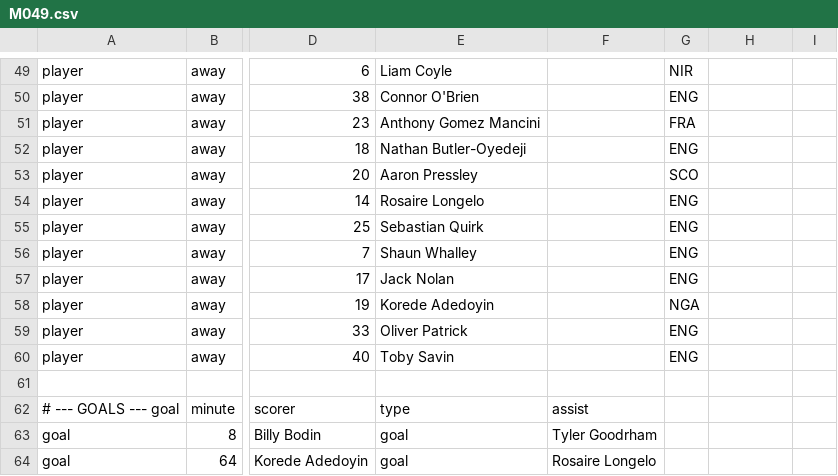
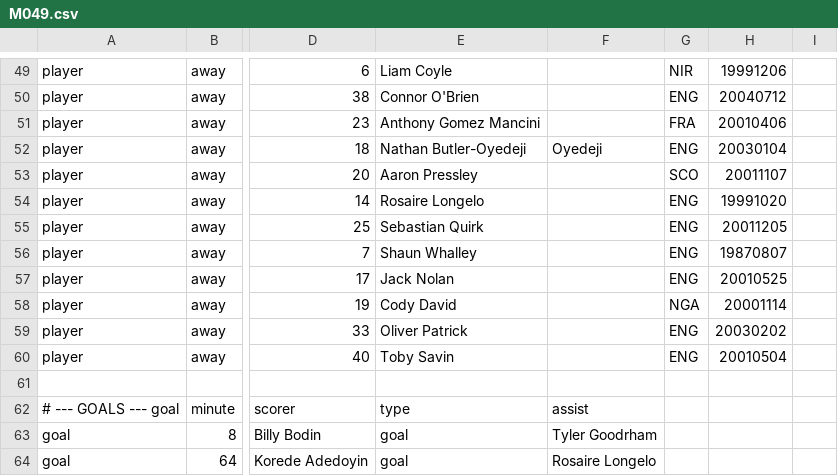
Before and after one commit to XuhuiJin1215/Matchday, a CSV file: data/M049.csv, drawn as a sheet; only a part is shown, gaps mark what is left out; the diff covers the shown part only; the diff names each change by its address in the sheet, - before the commit and + after, or states it on an @@ line.

```diff
--- a/data/M049.csv
+++ b/data/M049.csv
-H49: (empty)
+H49: 19991206
-H50: (empty)
+H50: 20040712
-H51: (empty)
+H51: 20010406
-F52: (empty)
+F52: Oyedeji
-H52: (empty)
+H52: 20030104
-H53: (empty)
+H53: 20011107
-H54: (empty)
+H54: 19991020
-H55: (empty)
+H55: 20011205
-H56: (empty)
+H56: 19870807
-H57: (empty)
+H57: 20010525
-E58: Korede Adedoyin
+E58: Cody David
-H58: (empty)
+H58: 20001114
-H59: (empty)
+H59: 20030202
-H60: (empty)
+H60: 20010504
```
Also changed, not shown: 26 edited cells elsewhere in this file, data/index.csv, 1 other file.
